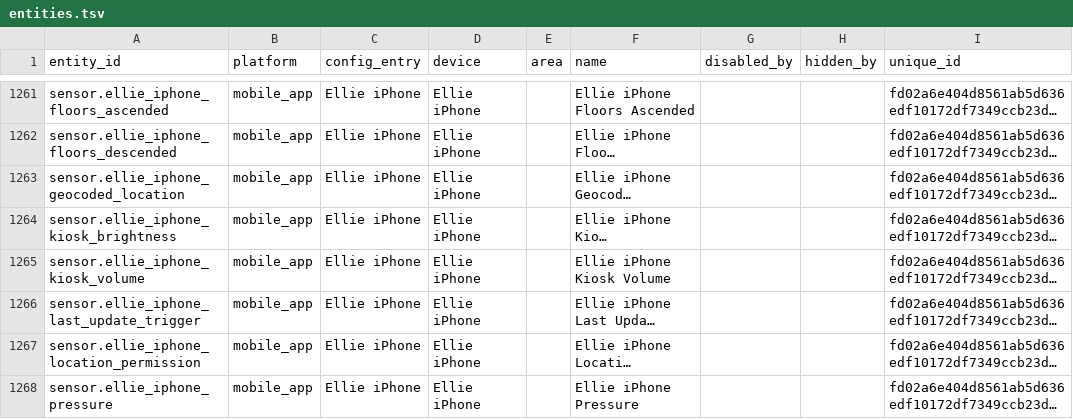
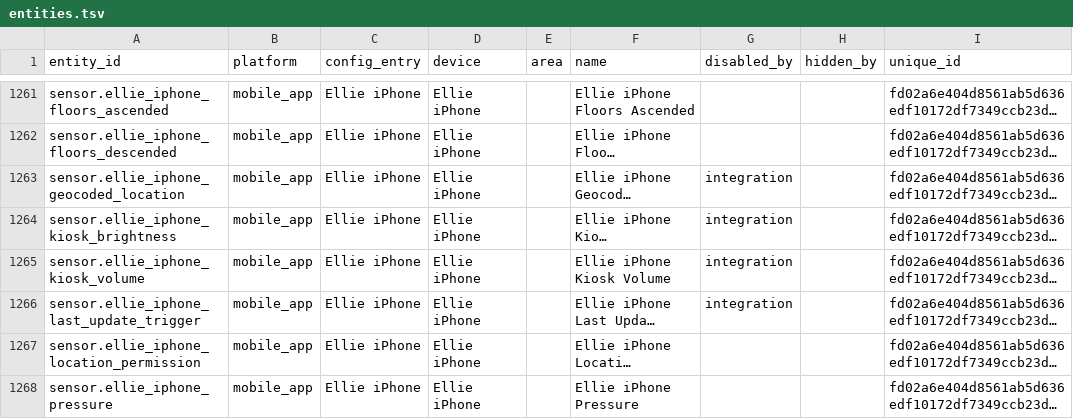
Before and after one commit to tongaimaramba/ha-config, a TSV file: hosts/pamba/digest/entities.tsv, drawn as a sheet; only a part is shown, gaps mark what is left out; long unchanged cells end in …; the diff covers the shown part only; the diff names each change by its address in the sheet, - before the commit and + after, or states it on an @@ line.

Commit message:
auto: pamba snapshot 2026-10-07T22:25:43+01:00 (via repo_sync.sh, uncommitted push)

```diff
--- a/hosts/pamba/digest/entities.tsv
+++ b/hosts/pamba/digest/entities.tsv
-G1263:G1266 (disabled_by): (empty)
+G1263:G1266 (disabled_by): integration
```
Also changed, not shown: 10 edited cells elsewhere in this file, hosts/pamba/meta/manifest.tsv, 16 other files.
